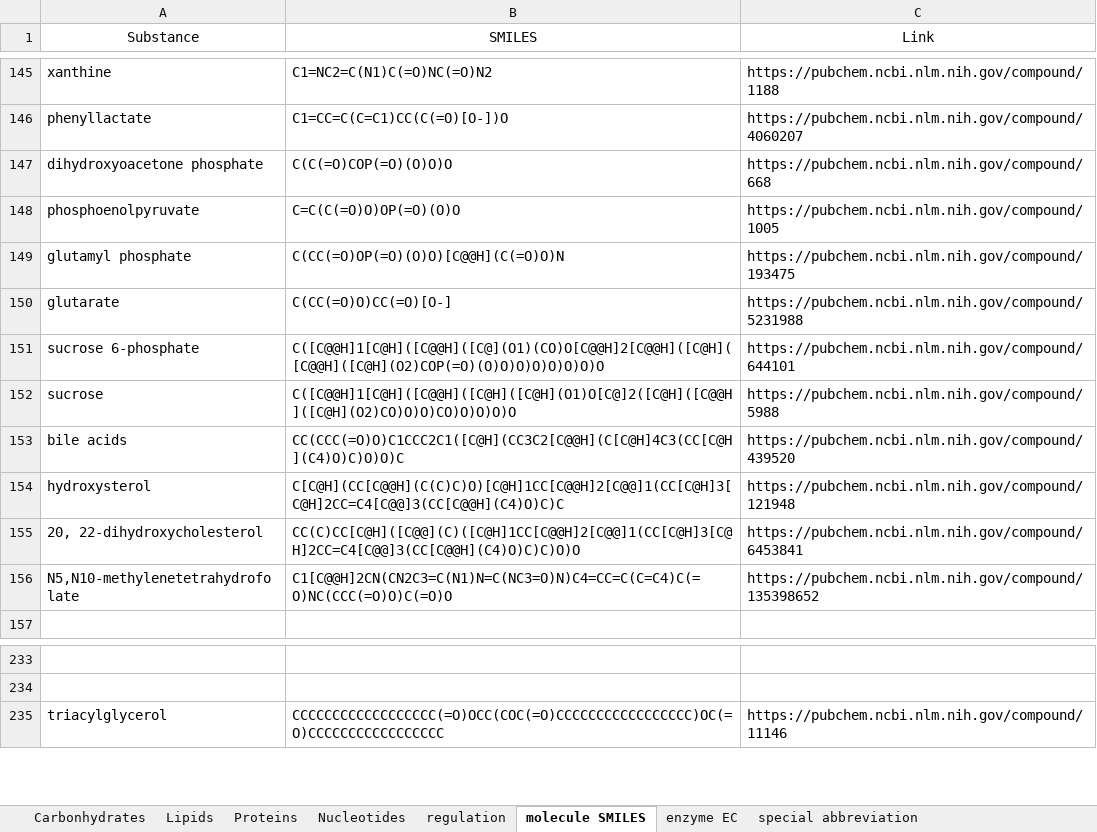
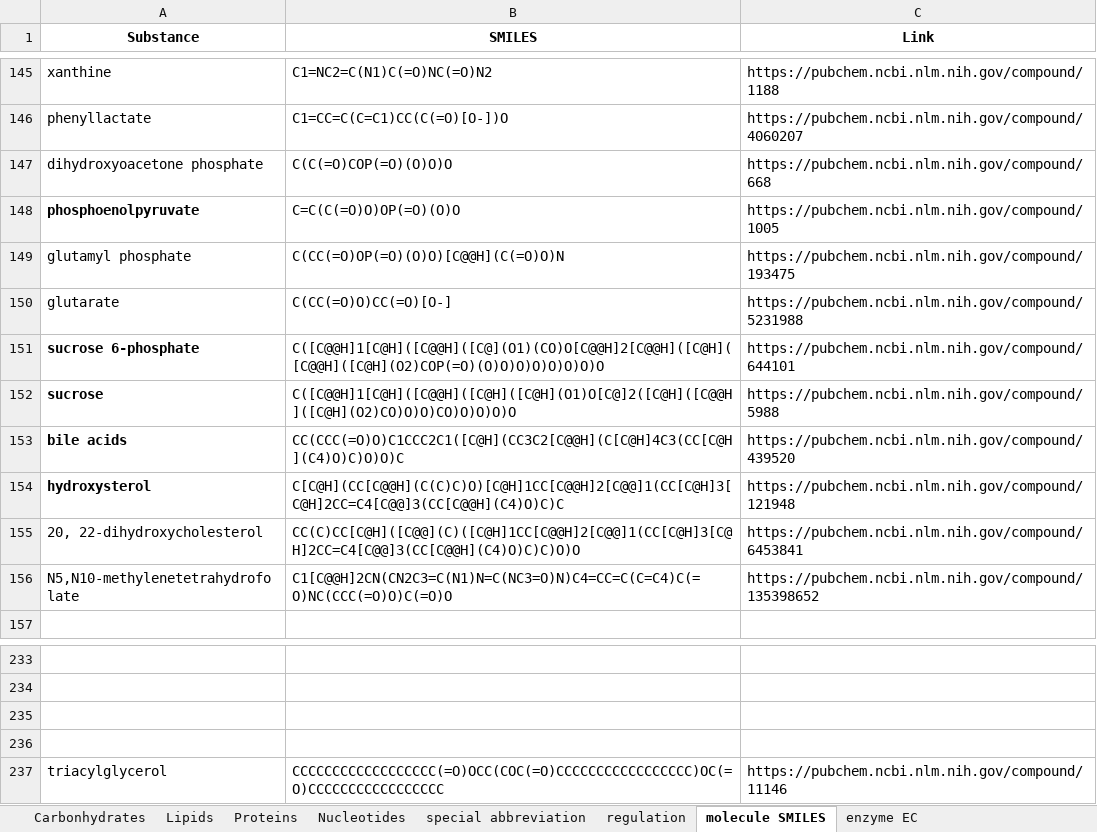
Before and after one commit to codestoler/BioChemPathways, an Excel workbook: N related.xlsx, sheet molecule SMILES, drawn as a sheet; only a part is shown, gaps mark what is left out; values as stored, in another font and other column widths than the file's, no borders; the diff names each change by its address in the sheet, - before the commit and + after, or states it on an @@ line.

```diff
--- a/N related.xlsx (sheet molecule SMILES)
+++ b/N related.xlsx (sheet molecule SMILES)
@@ sheet tab order changed: Carbonhydrates | Lipids | Proteins | Nucleotides | special abbreviation | regulation | molecule SMILES | enzyme EC @@
-A1:C1 bold: off
+A1:C1 bold: on
-A148 bold: off
+A148 bold: on
-A151:A154 bold: off
+A151:A154 bold: on
+row 235: (empty)
+row 236: (empty)
```
Also changed, not shown: sheet Lipids, sheet Carbonhydrates, sheet Proteins, sheet special abbreviation, Metabolism.xlsx, 3 other files.
